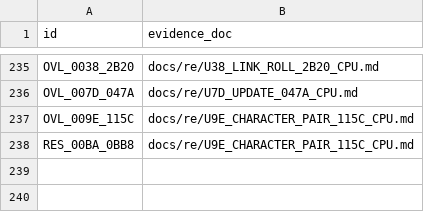
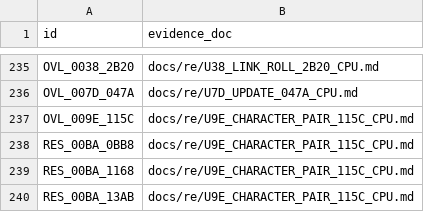
Before and after one commit to huntergdavis/poolrad-decomp, a CSV file: docs/re/strict_full_c_addresses.csv, drawn as a sheet; only a part is shown, gaps mark what is left out; the diff names each change by its address in the sheet, - before the commit and + after, or states it on an @@ line.

Commit message:
Credit the declared resident +1168 and +13AB: 239 strict / 285 identities

```diff
--- a/docs/re/strict_full_c_addresses.csv
+++ b/docs/re/strict_full_c_addresses.csv
+row 239: RES_00BA_1168 | docs/re/U9E_CHARACTER_PAIR_115C_CPU.md
+row 240: RES_00BA_13AB | docs/re/U9E_CHARACTER_PAIR_115C_CPU.md
```
Also changed, not shown: docs/re/resident_callable_ledger.csv, 5 other files.
